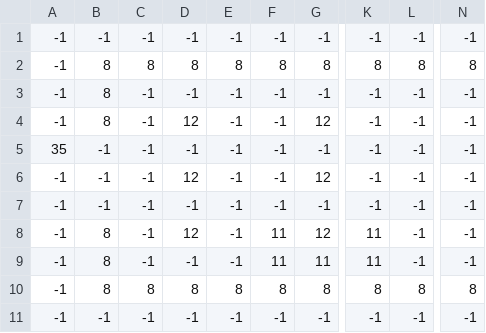
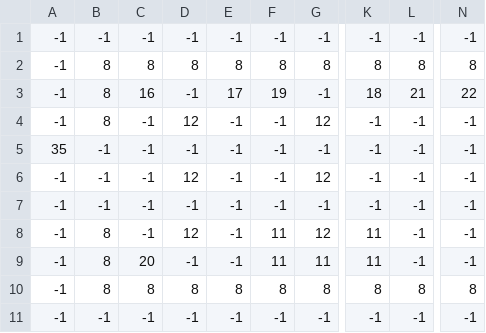
Before and after one commit to penguinLiang/ZeldaTeamMirror, a CSV file: ZeldaTeam3/Content/Rooms/5-2.csv, drawn as a sheet; only a part is shown, gaps mark what is left out; the diff names each change by its address in the sheet, - before the commit and + after, or states it on an @@ line.

Commit message:
Added CSV of updated starting room

```diff
--- a/ZeldaTeam3/Content/Rooms/5-2.csv
+++ b/ZeldaTeam3/Content/Rooms/5-2.csv
-C3: -1
+C3: 16
-E3: -1
+E3: 17
-F3: -1
+F3: 19
-K3: -1
+K3: 18
-L3: -1
+L3: 21
-N3: -1
+N3: 22
-C9: -1
+C9: 20
```
